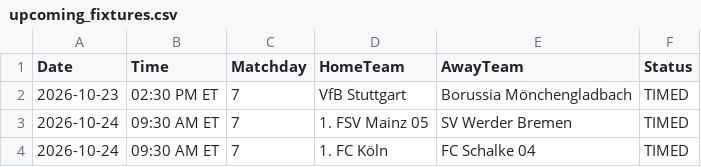
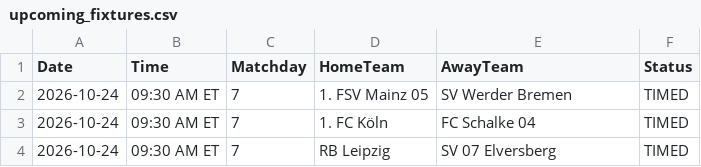
Before and after one commit to gmalbert/bundesliga, a CSV file: data_files/upcoming_fixtures.csv, drawn as a sheet; only a part is shown; the shorter side is filled out with more unchanged rows.

```diff
--- a/data_files/upcoming_fixtures.csv
+++ b/data_files/upcoming_fixtures.csv
@@ -1,3 +1,2 @@
 Date,Time,Matchday,HomeTeam,AwayTeam,Status
-2026-10-23,02:30 PM ET,7,VfB Stuttgart,Borussia Mönchengladbach,TIMED
 2026-10-24,09:30 AM ET,7,1. FSV Mainz 05,SV Werder Bremen,TIMED
```
Also changed, not shown: data_files/raw/match_weather.csv, models/poisson_strengths.csv, 3 other files.
